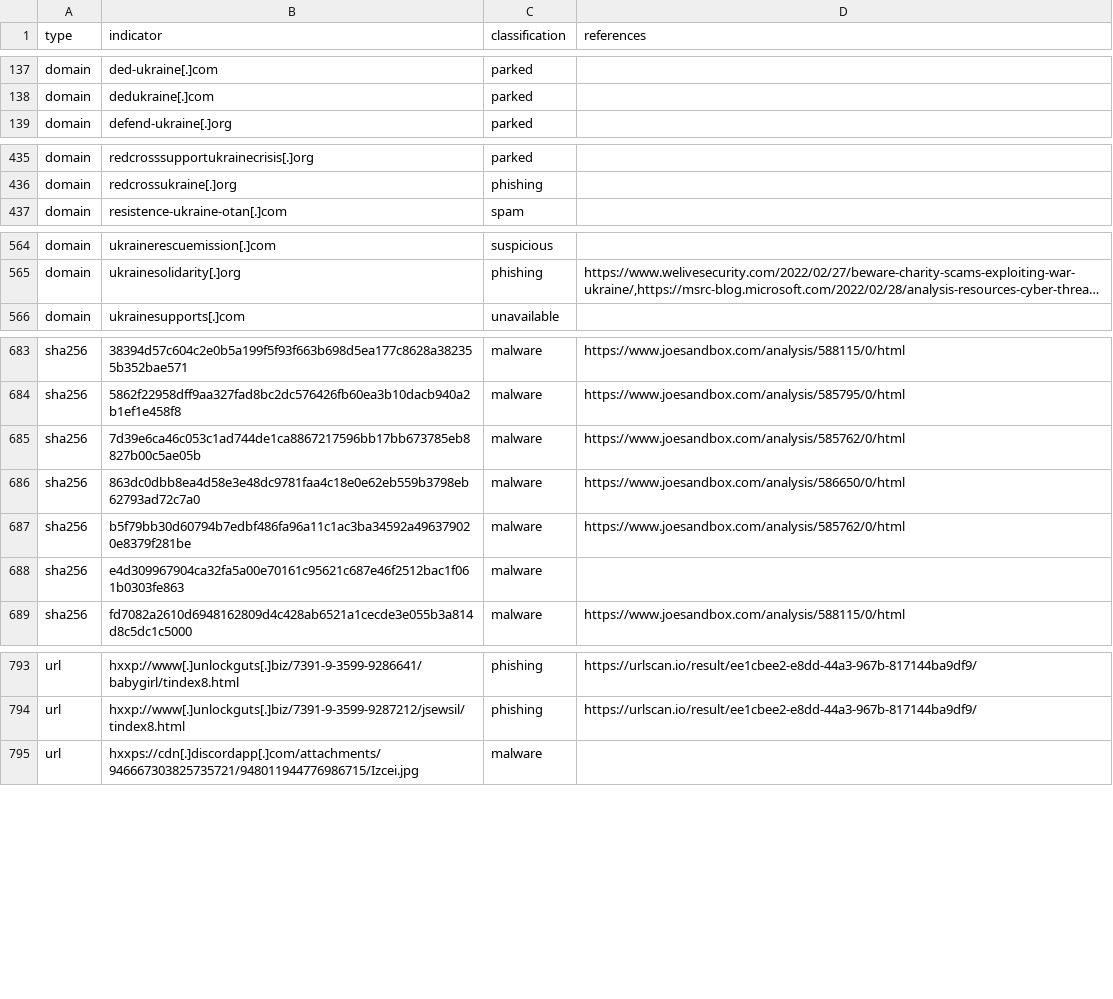
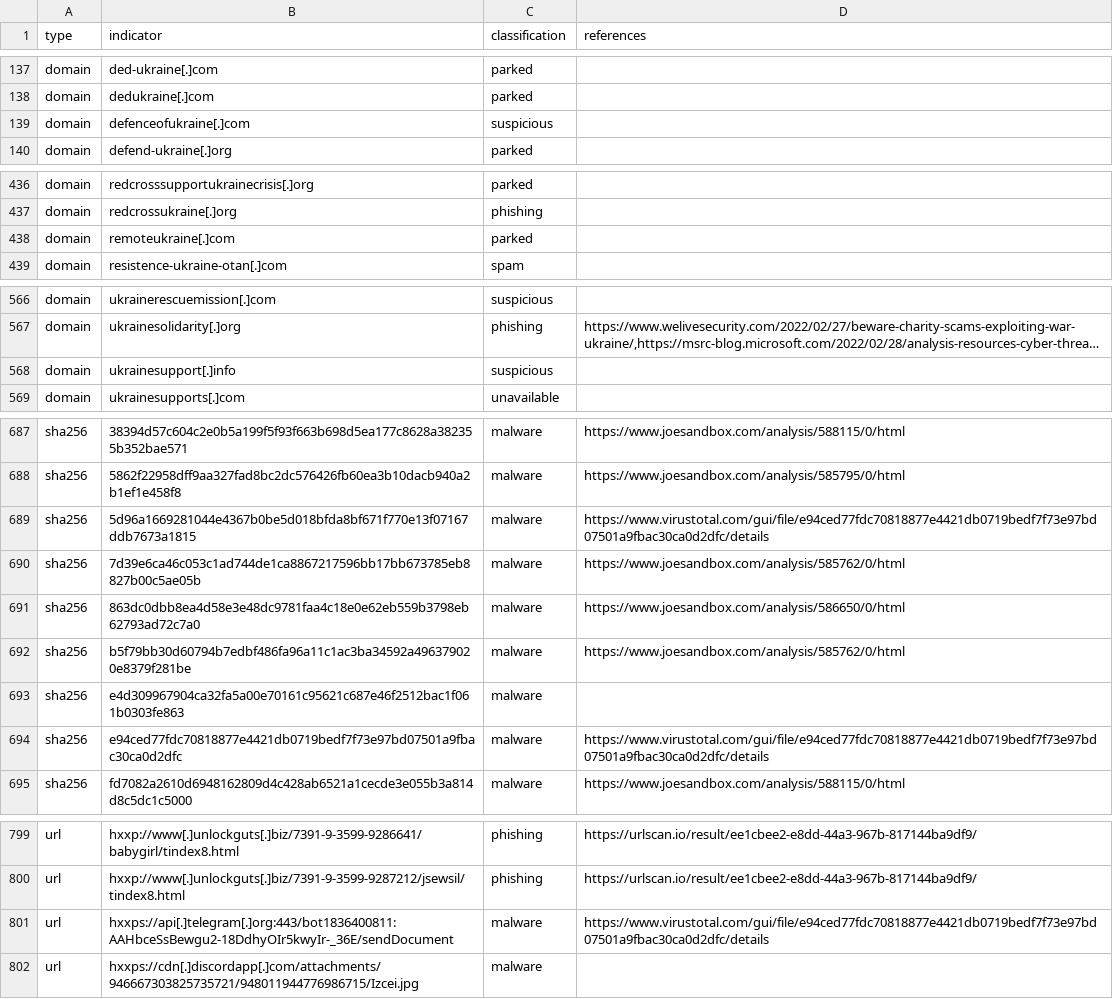
Before and after one commit to infobloxopen/threat-intelligence, a CSV file: ukraine/ukraine_russia_malicous_suspicious_iocs.csv, drawn as a sheet; only a part is shown, gaps mark what is left out; long unchanged cells end in …; the diff covers the shown part only; the diff names each change by its address in the sheet, - before the commit and + after, or states it on an @@ line.

Commit message:
Updating Russia-Ukraine conflict IOCs, 2022-03-29 16:59:26

```diff
--- a/ukraine/ukraine_russia_malicous_suspicious_iocs.csv
+++ b/ukraine/ukraine_russia_malicous_suspicious_iocs.csv
+row 139: domain | defenceofukraine[.]com | suspicious
+row 438: domain | remoteukraine[.]com | parked
+row 568: domain | ukrainesupport[.]info | suspicious
+row 689: sha256 | 5d96a1669281044e4367b0be5d018bfda8bf671f770e13f07167ddb7673a1815 | malware | https://www.virustotal.com/gui/file/e94ced77fdc70818877e4421db0719bedf7f73e97bd07501a9fbac30ca0d2dfc/details
+row 694: sha256 | e94ced77fdc70818877e4421db0719bedf7f73e97bd07501a9fbac30ca0d2dfc | malware | https://www.virustotal.com/gui/file/e94ced77fdc70818877e4421db0719bedf7f73e97bd07501a9fbac30ca0d2dfc/details
+row 801: url | hxxps://api[.]telegram[.]org:443/bot1836400811:AAHbceSsBewgu2-18DdhyOIr5kwyIr-_36E/sendDocument | malware | https://www.virustotal.com/gui/file/e94ced77fdc70818877e4421db0719bedf7f73e97bd07501a9fbac30ca0d2dfc/details
```
Also changed, not shown: 1 added row elsewhere in this file, ukraine/ukraine_russia_legitimate_iocs.csv.
